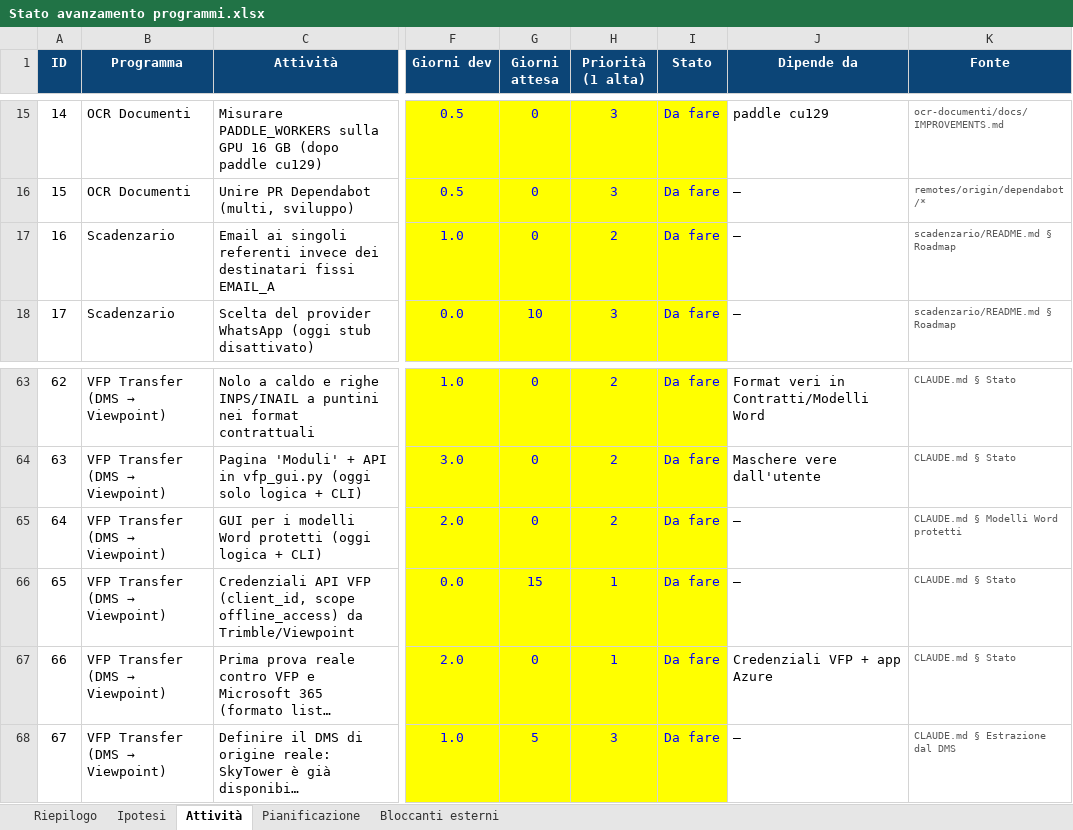
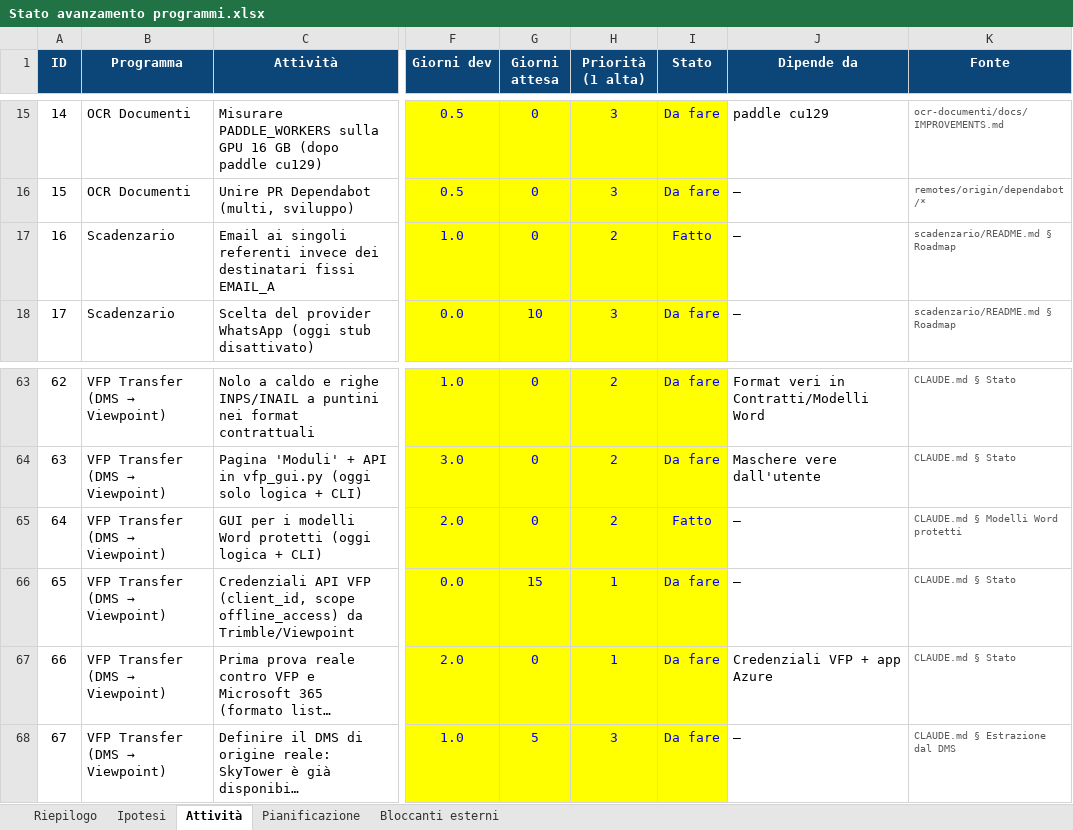
Before and after one commit to Alessio-Mangiagi/Programmi-pronti-, an Excel workbook: Stato avanzamento programmi.xlsx, sheet Attività, drawn as a sheet; only a part is shown, gaps mark what is left out; long unchanged cells end in …; values as stored, in another font and other column widths than the file's, no borders; conditional formats not drawn; the diff covers the shown part only; the diff names each change by its address in the sheet, - before the commit and + after, or states it on an @@ line.

```diff
--- a/Stato avanzamento programmi.xlsx (sheet Attività)
+++ b/Stato avanzamento programmi.xlsx (sheet Attività)
-I17 (Stato): Da fare
+I17 (Stato): Fatto
-I65 (Stato): Da fare
+I65 (Stato): Fatto
```
Also changed, not shown: 7 added rows and 13 edited cells elsewhere in this sheet, sheet Riepilogo, sheet Bloccanti esterni, sheet Ipotesi.
